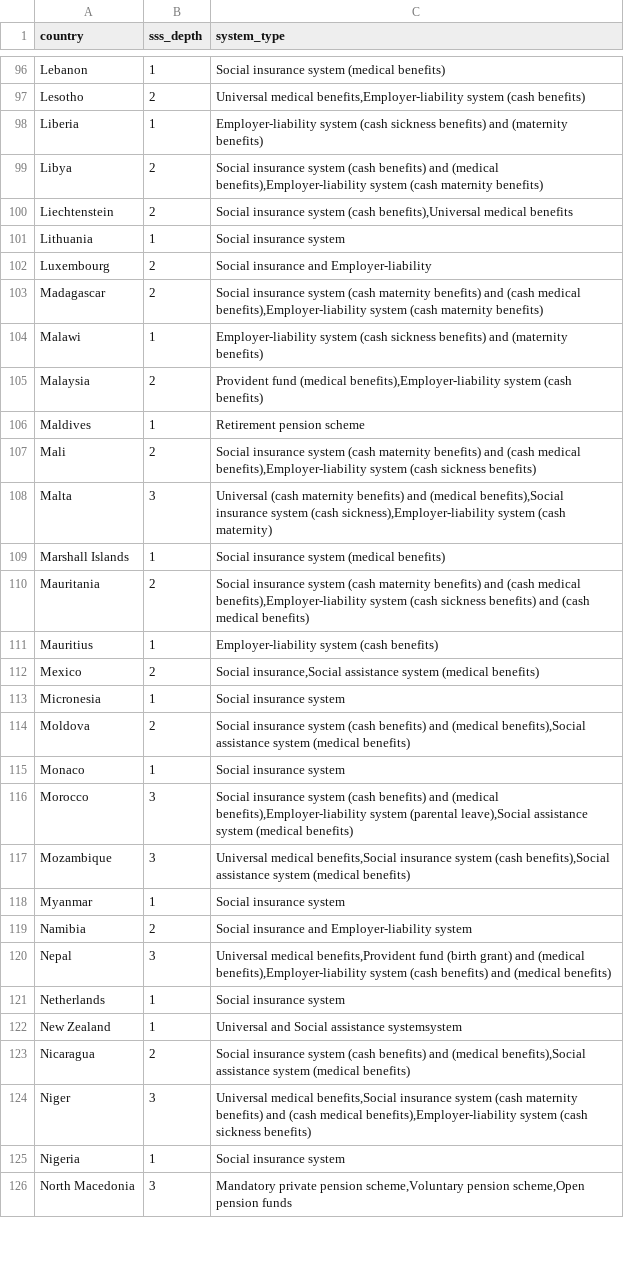
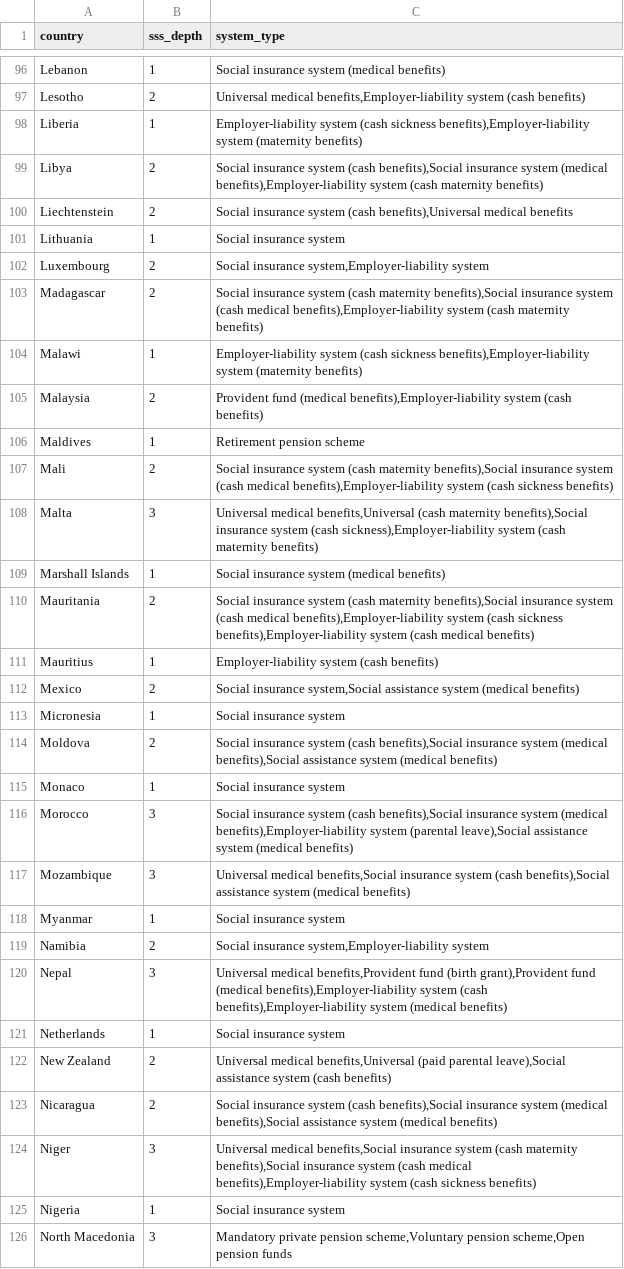
Before and after one commit to AndrewZinc/Expect_Life-Redux, a CSV file: Clean_Data/Clean_CSV_Files/country_social_security_systems-list.csv, drawn as a sheet; only a part is shown, gaps mark what is left out; the diff covers the shown part only.

Commit message:
Reorganized SSS data, ensuring system type was included for all specified benefits. Reviewed and made minor corrections for SSS_Depth. Reran notebooks to flow the updated data through the complete collection.

```diff
--- a/Clean_Data/Clean_CSV_Files/country_social_security_systems-list.csv
+++ b/Clean_Data/Clean_CSV_Files/country_social_security_systems-list.csv
@@ -97,29 +97,29 @@ Lebanon,1,Social insurance system (medical benefits)
 Lesotho,2,"Universal medical benefits,Employer-liability system (cash benefits)"
-Liberia,1,Employer-liability system (cash sickness benefits) and (maternity benefits)
-Libya,2,"Social insurance system (cash benefits) and (medical benefits),Employer-liability system (cash maternity benefits)"
+Liberia,1,"Employer-liability system (cash sickness benefits),Employer-liability system (maternity benefits)"
+Libya,2,"Social insurance system (cash benefits),Social insurance system (medical benefits),Employer-liability system (cash maternity benefits)"
 Liechtenstein,2,"Social insurance system (cash benefits),Universal medical benefits"
 Lithuania,1,Social insurance system
-Luxembourg,2,Social insurance and Employer-liability
-Madagascar,2,"Social insurance system (cash maternity benefits) and (cash medical benefits),Employer-liability system (cash maternity benefits)"
-Malawi,1,Employer-liability system (cash sickness benefits) and (maternity benefits)
+Luxembourg,2,"Social insurance system,Employer-liability system"
+Madagascar,2,"Social insurance system (cash maternity benefits),Social insurance system (cash medical benefits),Employer-liability system (cash maternity benefits)"
+Malawi,1,"Employer-liability system (cash sickness benefits),Employer-liability system (maternity benefits)"
 Malaysia,2,"Provident fund (medical benefits),Employer-liability system (cash benefits)"
 Maldives,1,Retirement pension scheme
-Mali,2,"Social insurance system (cash maternity benefits) and (cash medical benefits),Employer-liability system (cash sickness benefits)"
-Malta,3,"Universal (cash maternity benefits) and (medical benefits),Social insurance system (cash sickness),Employer-liability system (cash maternity)"
+Mali,2,"Social insurance system (cash maternity benefits),Social insurance system (cash medical benefits),Employer-liability system (cash sickness benefits)"
+Malta,3,"Universal medical benefits,Universal (cash maternity benefits),Social insurance system (cash sickness),Employer-liability system (cash maternity benefits)"
 Marshall Islands,1,Social insurance system (medical benefits)
-Mauritania,2,"Social insurance system (cash maternity benefits) and (cash medical benefits),Employer-liability system (cash sickness benefits) and (cash medical benefits)"
+Mauritania,2,"Social insurance system (cash maternity benefits),Social insurance system (cash medical benefits),Employer-liability system (cash sickness benefits),Employer-liability system (cash medical benefits)"
 Mauritius,1,Employer-liability system (cash benefits)
-Mexico,2,"Social insurance,Social assistance system (medical benefits)"
+Mexico,2,"Social insurance system,Social assistance system (medical benefits)"
 Micronesia,1,Social insurance system
-Moldova,2,"Social insurance system (cash benefits) and (medical benefits),Social assistance system (medical benefits)"
+Moldova,2,"Social insurance system (cash benefits),Social insurance system (medical benefits),Social assistance system (medical benefits)"
 Monaco,1,Social insurance system
-Morocco,3,"Social insurance system (cash benefits) and (medical benefits),Employer-liability system (parental leave),Social assistance system (medical benefits)"
+Morocco,3,"Social insurance system (cash benefits),Social insurance system (medical benefits),Employer-liability system (parental leave),Social assistance system (medical benefits)"
 Mozambique,3,"Universal medical benefits,Social insurance system (cash benefits),Social assistance system (medical benefits)"
 Myanmar,1,Social insurance system
-Namibia,2,Social insurance and Employer-liability system
-Nepal,3,"Universal medical benefits,Provident fund (birth grant) and (medical benefits),Employer-liability system (cash benefits) and (medical benefits)"
+Namibia,2,"Social insurance system,Employer-liability system"
+Nepal,3,"Universal medical benefits,Provident fund (birth grant),Provident fund (medical benefits),Employer-liability system (cash benefits),Employer-liability system (medical benefits)"
 Netherlands,1,Social insurance system
-New Zealand,1,Universal and Social assistance systemsystem
-Nicaragua,2,"Social insurance system (cash benefits) and (medical benefits),Social assistance system (medical benefits)"
-Niger,3,"Universal medical benefits,Social insurance system (cash maternity benefits) and (cash medical benefits),Employer-liability system (cash sickness benefits)"
+New Zealand,2,"Universal medical benefits,Universal (paid parental leave),Social assistance system (cash benefits)"
+Nicaragua,2,"Social insurance system (cash benefits),Social insurance system (medical benefits),Social assistance system (medical benefits)"
+Niger,3,"Universal medical benefits,Social insurance system (cash maternity benefits),Social insurance system (cash medical benefits),Employer-liability system (cash sickness benefits)"
 Nigeria,1,Social insurance system
```
Also changed, not shown: 70 edited cells elsewhere in this file, Clean_Data/Clean_CSV_Files/cia-government_systems.csv, 2 other files.
